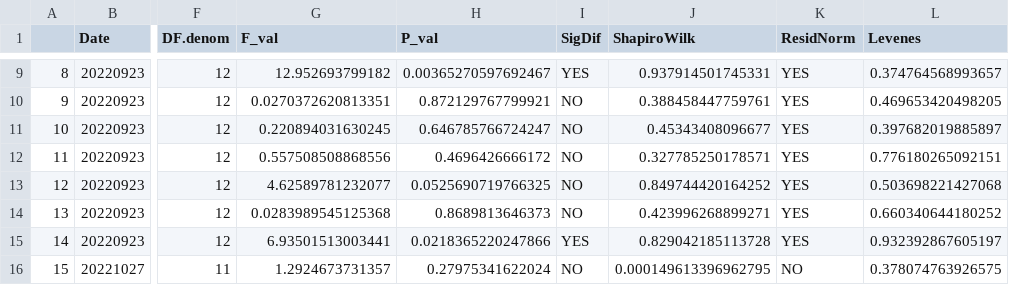
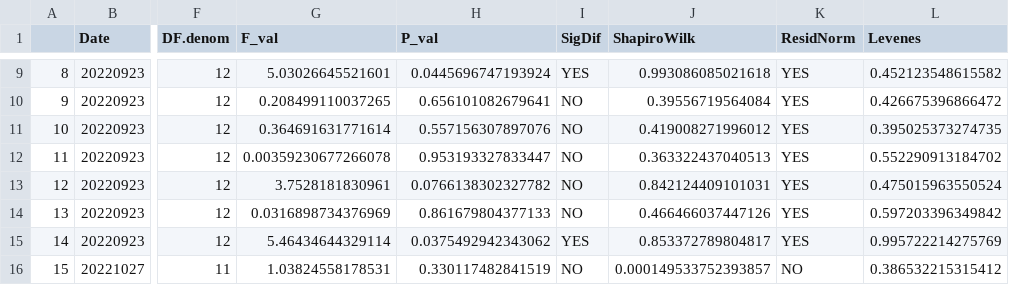
Before and after one commit to NEFSC/EAD-ASEB-Airradians_multigen_OA, a CSV file: RAnalysis/Output/Biodeposition/Biodeposition_ANOVA_table.csv, drawn as a sheet; only a part is shown, gaps mark what is left out; the diff covers the shown part only; the diff names each change by its address in the sheet, - before the commit and + after, or states it on an @@ line.

```diff
--- a/RAnalysis/Output/Biodeposition/Biodeposition_ANOVA_table.csv
+++ b/RAnalysis/Output/Biodeposition/Biodeposition_ANOVA_table.csv
-G9 (F_val): 12.952693799182
+G9 (F_val): 5.03026645521601
-H9 (P_val): 0.00365270597692467
+H9 (P_val): 0.0445696747193924
-J9 (ShapiroWilk): 0.937914501745331
+J9 (ShapiroWilk): 0.993086085021618
-L9 (Levenes): 0.374764568993657
+L9 (Levenes): 0.452123548615582
-G10 (F_val): 0.0270372620813351
+G10 (F_val): 0.208499110037265
-H10 (P_val): 0.872129767799921
+H10 (P_val): 0.656101082679641
-J10 (ShapiroWilk): 0.388458447759761
+J10 (ShapiroWilk): 0.39556719564084
-L10 (Levenes): 0.469653420498205
+L10 (Levenes): 0.426675396866472
-G11 (F_val): 0.220894031630245
+G11 (F_val): 0.364691631771614
-H11 (P_val): 0.646785766724247
+H11 (P_val): 0.557156307897076
-J11 (ShapiroWilk): 0.45343408096677
+J11 (ShapiroWilk): 0.419008271996012
-L11 (Levenes): 0.397682019885897
+L11 (Levenes): 0.395025373274735
-G12 (F_val): 0.557508508868556
+G12 (F_val): 0.00359230677266078
-H12 (P_val): 0.4696426666172
+H12 (P_val): 0.953193327833447
-J12 (ShapiroWilk): 0.327785250178571
+J12 (ShapiroWilk): 0.363322437040513
-L12 (Levenes): 0.776180265092151
+L12 (Levenes): 0.552290913184702
-G13 (F_val): 4.62589781232077
+G13 (F_val): 3.7528181830961
-H13 (P_val): 0.0525690719766325
+H13 (P_val): 0.0766138302327782
-J13 (ShapiroWilk): 0.849744420164252
+J13 (ShapiroWilk): 0.842124409101031
-L13 (Levenes): 0.503698221427068
+L13 (Levenes): 0.475015963550524
-G14 (F_val): 0.0283989545125368
+G14 (F_val): 0.0316898734376969
-H14 (P_val): 0.8689813646373
+H14 (P_val): 0.861679804377133
-J14 (ShapiroWilk): 0.423996268899271
+J14 (ShapiroWilk): 0.466466037447126
-L14 (Levenes): 0.660340644180252
+L14 (Levenes): 0.597203396349842
-G15 (F_val): 6.93501513003441
+G15 (F_val): 5.46434644329114
-H15 (P_val): 0.0218365220247866
+H15 (P_val): 0.0375492942343062
-J15 (ShapiroWilk): 0.829042185113728
+J15 (ShapiroWilk): 0.853372789804817
-L15 (Levenes): 0.932392867605197
+L15 (Levenes): 0.995722214275769
-G16 (F_val): 1.2924673731357
+G16 (F_val): 1.03824558178531
-H16 (P_val): 0.27975341622024
+H16 (P_val): 0.330117482841519
-J16 (ShapiroWilk): 0.000149613396962795
+J16 (ShapiroWilk): 0.000149533752393857
-L16 (Levenes): 0.378074763926575
+L16 (Levenes): 0.386532215315412
```
Also changed, not shown: 55 edited cells elsewhere in this file, RAnalysis/Output/Biodeposition/Biodeposition_master.csv, 4 other files.
